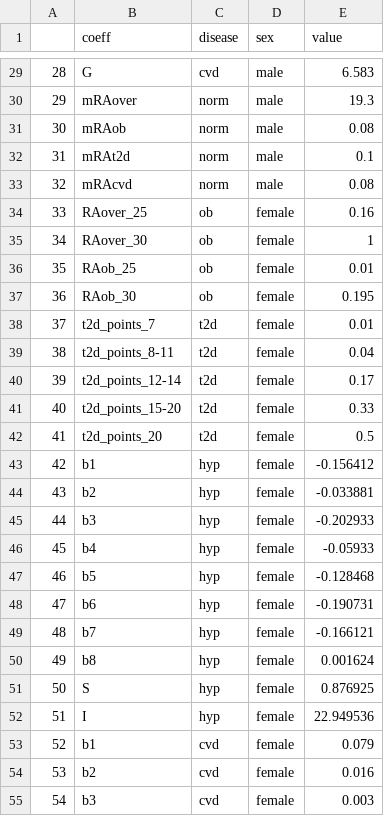
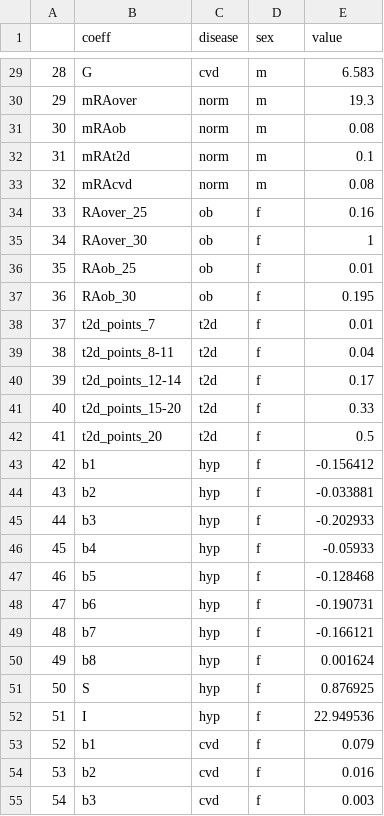
Before and after one commit to r-lab-milano/r-lab5, a CSV file: data/coeff_table.csv, drawn as a sheet; only a part is shown, gaps mark what is left out; the diff covers the shown part only.

```diff
--- a/data/coeff_table.csv
+++ b/data/coeff_table.csv
@@ -29,27 +29,27 @@
-"28","G","cvd","male",6.583
-"29","mRAover","norm","male",19.3
-"30","mRAob","norm","male",0.08
-"31","mRAt2d","norm","male",0.1
-"32","mRAcvd","norm","male",0.08
-"33","RAover_25","ob","female",0.16
-"34","RAover_30","ob","female",1
-"35","RAob_25","ob","female",0.01
-"36","RAob_30","ob","female",0.195
-"37","t2d_points_7","t2d","female",0.01
-"38","t2d_points_8-11","t2d","female",0.04
-"39","t2d_points_12-14","t2d","female",0.17
-"40","t2d_points_15-20","t2d","female",0.33
-"41","t2d_points_20","t2d","female",0.5
-"42","b1","hyp","female",-0.156412
-"43","b2","hyp","female",-0.033881
-"44","b3","hyp","female",-0.202933
-"45","b4","hyp","female",-0.05933
-"46","b5","hyp","female",-0.128468
-"47","b6","hyp","female",-0.190731
-"48","b7","hyp","female",-0.166121
-"49","b8","hyp","female",0.001624
-"50","S","hyp","female",0.876925
-"51","I","hyp","female",22.949536
-"52","b1","cvd","female",0.079
-"53","b2","cvd","female",0.016
-"54","b3","cvd","female",0.003
+"28","G","cvd","m",6.583
+"29","mRAover","norm","m",19.3
+"30","mRAob","norm","m",0.08
+"31","mRAt2d","norm","m",0.1
+"32","mRAcvd","norm","m",0.08
+"33","RAover_25","ob","f",0.16
+"34","RAover_30","ob","f",1
+"35","RAob_25","ob","f",0.01
+"36","RAob_30","ob","f",0.195
+"37","t2d_points_7","t2d","f",0.01
+"38","t2d_points_8-11","t2d","f",0.04
+"39","t2d_points_12-14","t2d","f",0.17
+"40","t2d_points_15-20","t2d","f",0.33
+"41","t2d_points_20","t2d","f",0.5
+"42","b1","hyp","f",-0.156412
+"43","b2","hyp","f",-0.033881
+"44","b3","hyp","f",-0.202933
+"45","b4","hyp","f",-0.05933
+"46","b5","hyp","f",-0.128468
+"47","b6","hyp","f",-0.190731
+"48","b7","hyp","f",-0.166121
+"49","b8","hyp","f",0.001624
+"50","S","hyp","f",0.876925
+"51","I","hyp","f",22.949536
+"52","b1","cvd","f",0.079
+"53","b2","cvd","f",0.016
+"54","b3","cvd","f",0.003
```
Also changed, not shown: 37 edited cells elsewhere in this file, 1 other file.
